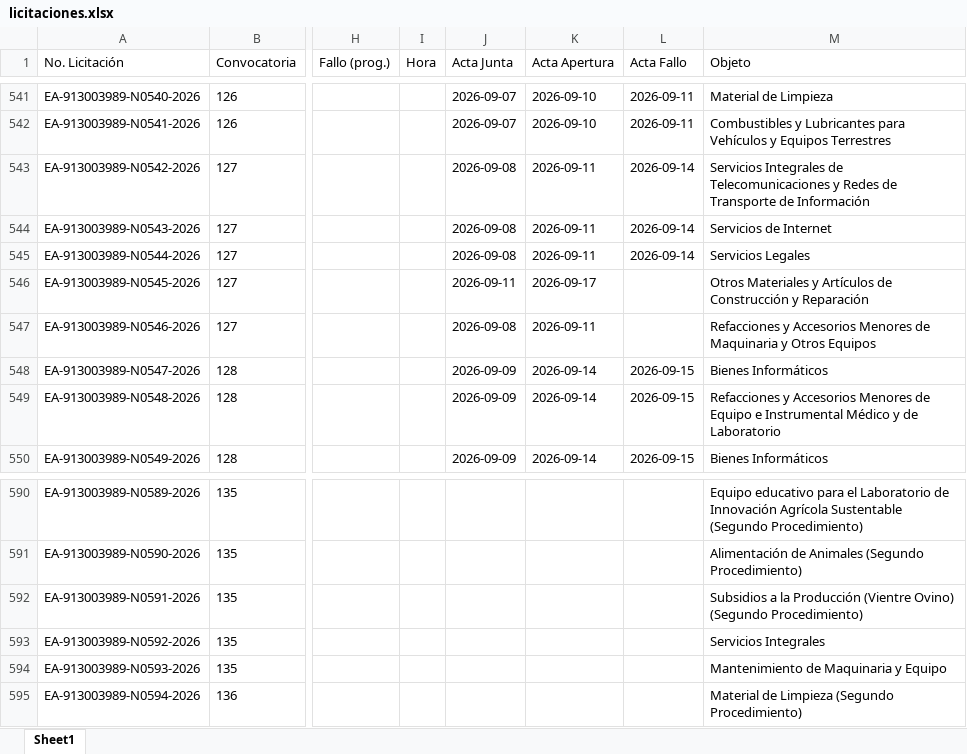
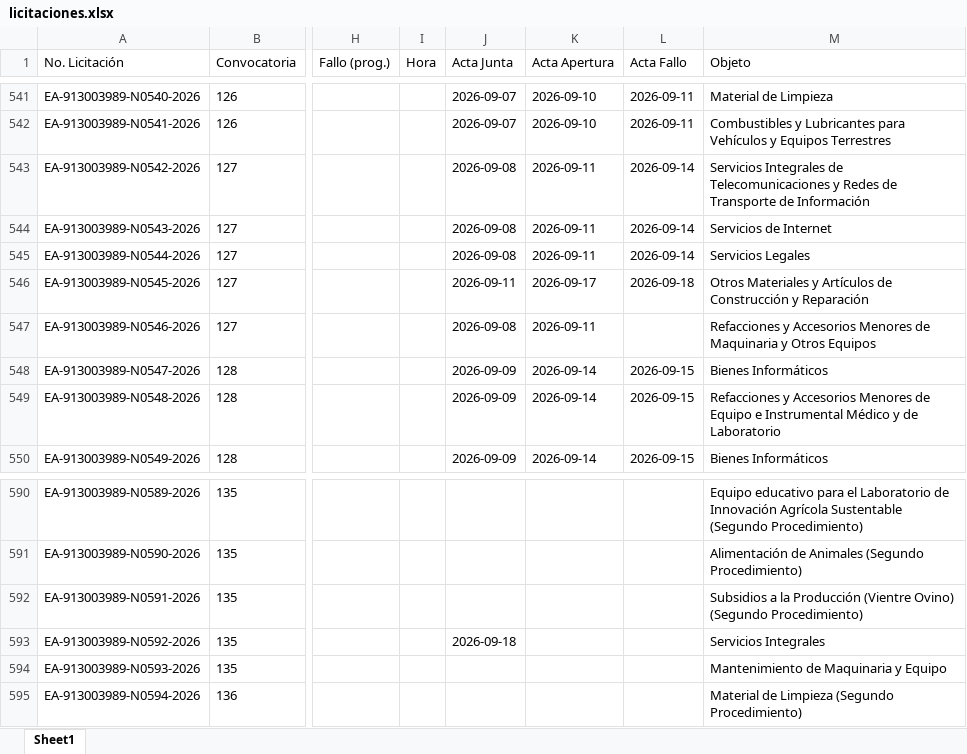
Before and after one commit to aleexroldaansftw/monitorlicitaciones, an Excel workbook: data/licitaciones.xlsx, sheet Sheet1, drawn as a sheet; only a part is shown, gaps mark what is left out; values as stored, in another font and other column widths than the file's, no borders; the diff covers the shown part only; the diff names each change by its address in the sheet, - before the commit and + after, or states it on an @@ line.

```diff
--- a/data/licitaciones.xlsx (sheet Sheet1)
+++ b/data/licitaciones.xlsx (sheet Sheet1)
-L546 (Acta Fallo): (empty)
+L546 (Acta Fallo): 2026-09-18
-J593 (Acta Junta): (empty)
+J593 (Acta Junta): 2026-09-18
```
Also changed, not shown: 3 added rows and 15 edited cells elsewhere in this sheet, 5 other files.
